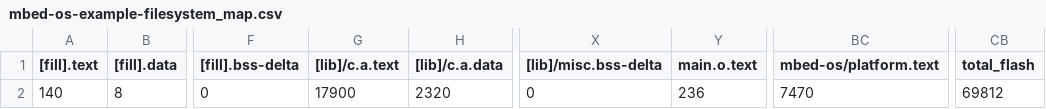
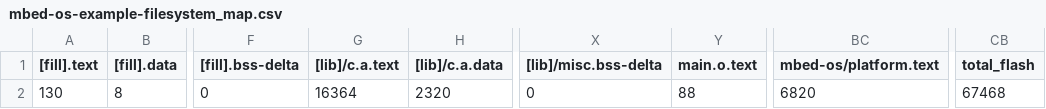
Before and after one commit to Kimdongmin-sdt/myExample, a CSV file: mbed-os-example-filesystem/BUILD/NUCLEO_L496ZG/GCC_ARM/mbed-os-example-filesystem_map.csv, drawn as a sheet; only a part is shown, gaps mark what is left out; the diff names each change by its address in the sheet, - before the commit and + after, or states it on an @@ line.

```diff
--- a/mbed-os-example-filesystem/BUILD/NUCLEO_L496ZG/GCC_ARM/mbed-os-example-filesystem_map.csv
+++ b/mbed-os-example-filesystem/BUILD/NUCLEO_L496ZG/GCC_ARM/mbed-os-example-filesystem_map.csv
-A2 ([fill].text): 140
+A2 ([fill].text): 130
-G2 ([lib]/c.a.text): 17900
+G2 ([lib]/c.a.text): 16364
-Y2 (main.o.text): 236
+Y2 (main.o.text): 88
-BC2 (mbed-os/platform.text): 7470
+BC2 (mbed-os/platform.text): 6820
-CB2 (total_flash): 69812
+CB2 (total_flash): 67468
```
Also changed, not shown: mbed-os-example-FLASHIAP/BUILD/NUCLEO_L496ZG/GCC_ARM/mbed-os-example-FLASHIAP_map.csv, 14 other files.
